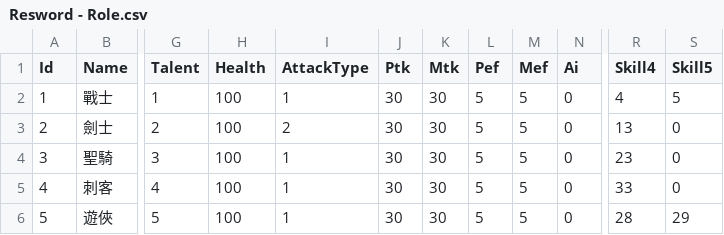
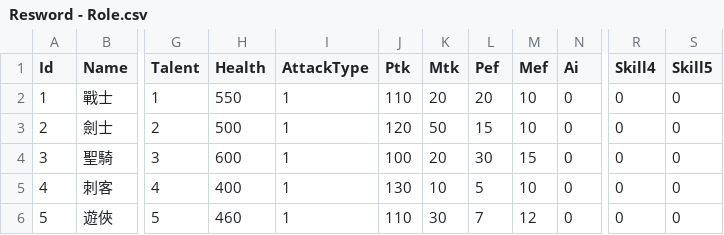
Before and after one commit to TinYueh/HeroLegacyV1, a CSV file: Assets/Resources/Tables/Resword - Role.csv, drawn as a sheet; only a part is shown, gaps mark what is left out; the diff covers the shown part only; the diff names each change by its address in the sheet, - before the commit and + after, or states it on an @@ line.

Commit message:
Update Role csv

```diff
--- a/Assets/Resources/Tables/Resword - Role.csv
+++ b/Assets/Resources/Tables/Resword - Role.csv
-H2 (Health): 100
+H2 (Health): 550
-J2 (Ptk): 30
+J2 (Ptk): 110
-K2 (Mtk): 30
+K2 (Mtk): 20
-L2 (Pef): 5
+L2 (Pef): 20
-M2:M3 (Mef): 5
+M2:M3 (Mef): 10
-R2 (Skill4): 4
+R2 (Skill4): 0
-S2 (Skill5): 5
+S2 (Skill5): 0
-H3 (Health): 100
+H3 (Health): 500
-I3 (AttackType): 2
+I3 (AttackType): 1
-J3 (Ptk): 30
+J3 (Ptk): 120
-K3 (Mtk): 30
+K3 (Mtk): 50
-L3 (Pef): 5
+L3 (Pef): 15
-R3 (Skill4): 13
+R3 (Skill4): 0
-H4 (Health): 100
+H4 (Health): 600
-J4 (Ptk): 30
+J4 (Ptk): 100
-K4 (Mtk): 30
+K4 (Mtk): 20
-L4 (Pef): 5
+L4 (Pef): 30
-M4 (Mef): 5
+M4 (Mef): 15
-R4 (Skill4): 23
+R4 (Skill4): 0
-H5 (Health): 100
+H5 (Health): 400
-J5 (Ptk): 30
+J5 (Ptk): 130
-K5 (Mtk): 30
+K5 (Mtk): 10
-M5 (Mef): 5
+M5 (Mef): 10
-R5 (Skill4): 33
+R5 (Skill4): 0
-H6 (Health): 100
+H6 (Health): 460
-J6 (Ptk): 30
+J6 (Ptk): 110
-L6 (Pef): 5
+L6 (Pef): 7
-M6 (Mef): 5
+M6 (Mef): 12
-R6 (Skill4): 28
+R6 (Skill4): 0
-S6 (Skill5): 29
+S6 (Skill5): 0
```
Also changed, not shown: 71 edited cells elsewhere in this file, 4 other files.
